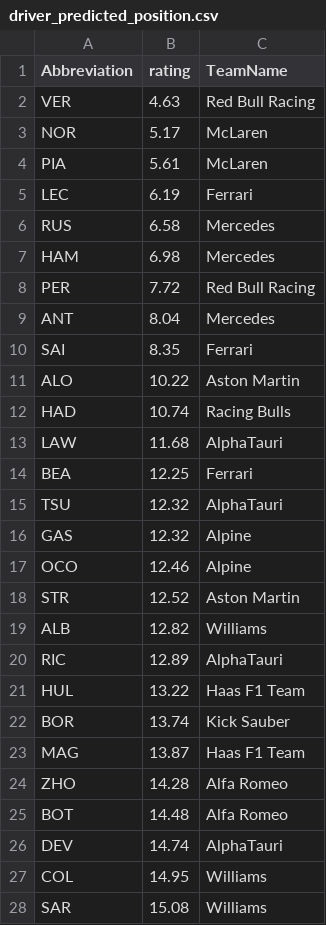
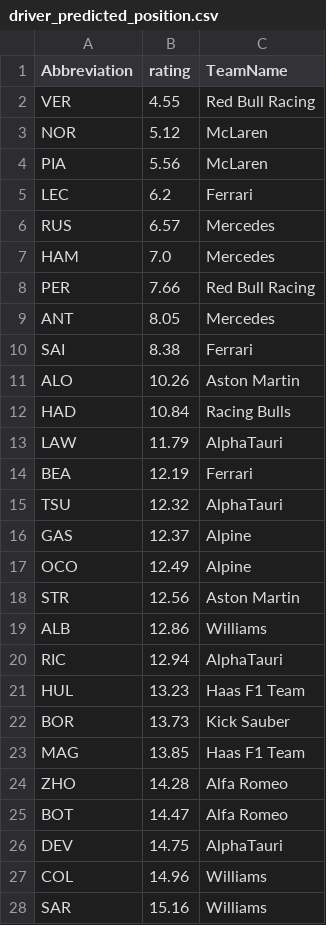
Before and after one commit to jturner1825/f1-race-forecasting, a CSV file: src/models/data/driver_predicted_position.csv, drawn as a sheet.

```diff
--- a/src/models/data/driver_predicted_position.csv
+++ b/src/models/data/driver_predicted_position.csv
@@ -1,28 +1,28 @@
 Abbreviation,rating,TeamName
-VER,4.63,Red Bull Racing
-NOR,5.17,McLaren
-PIA,5.61,McLaren
-LEC,6.19,Ferrari
-RUS,6.58,Mercedes
-HAM,6.98,Mercedes
-PER,7.72,Red Bull Racing
-ANT,8.04,Mercedes
-SAI,8.35,Ferrari
-ALO,10.22,Aston Martin
-HAD,10.74,Racing Bulls
-LAW,11.68,AlphaTauri
-BEA,12.25,Ferrari
+VER,4.55,Red Bull Racing
+NOR,5.12,McLaren
+PIA,5.56,McLaren
+LEC,6.2,Ferrari
+RUS,6.57,Mercedes
+HAM,7.0,Mercedes
+PER,7.66,Red Bull Racing
+ANT,8.05,Mercedes
+SAI,8.38,Ferrari
+ALO,10.26,Aston Martin
+HAD,10.84,Racing Bulls
+LAW,11.79,AlphaTauri
+BEA,12.19,Ferrari
 TSU,12.32,AlphaTauri
-GAS,12.32,Alpine
-OCO,12.46,Alpine
-STR,12.52,Aston Martin
-ALB,12.82,Williams
-RIC,12.89,AlphaTauri
-HUL,13.22,Haas F1 Team
-BOR,13.74,Kick Sauber
-MAG,13.87,Haas F1 Team
+GAS,12.37,Alpine
+OCO,12.49,Alpine
+STR,12.56,Aston Martin
+ALB,12.86,Williams
+RIC,12.94,AlphaTauri
+HUL,13.23,Haas F1 Team
+BOR,13.73,Kick Sauber
+MAG,13.85,Haas F1 Team
 ZHO,14.28,Alfa Romeo
-BOT,14.48,Alfa Romeo
-DEV,14.74,AlphaTauri
-COL,14.95,Williams
-SAR,15.08,Williams
+BOT,14.47,Alfa Romeo
+DEV,14.75,AlphaTauri
+COL,14.96,Williams
+SAR,15.16,Williams
```
Also changed, not shown: data/features/model_dataset.csv, data/features/team_features.csv, 9 other files.
